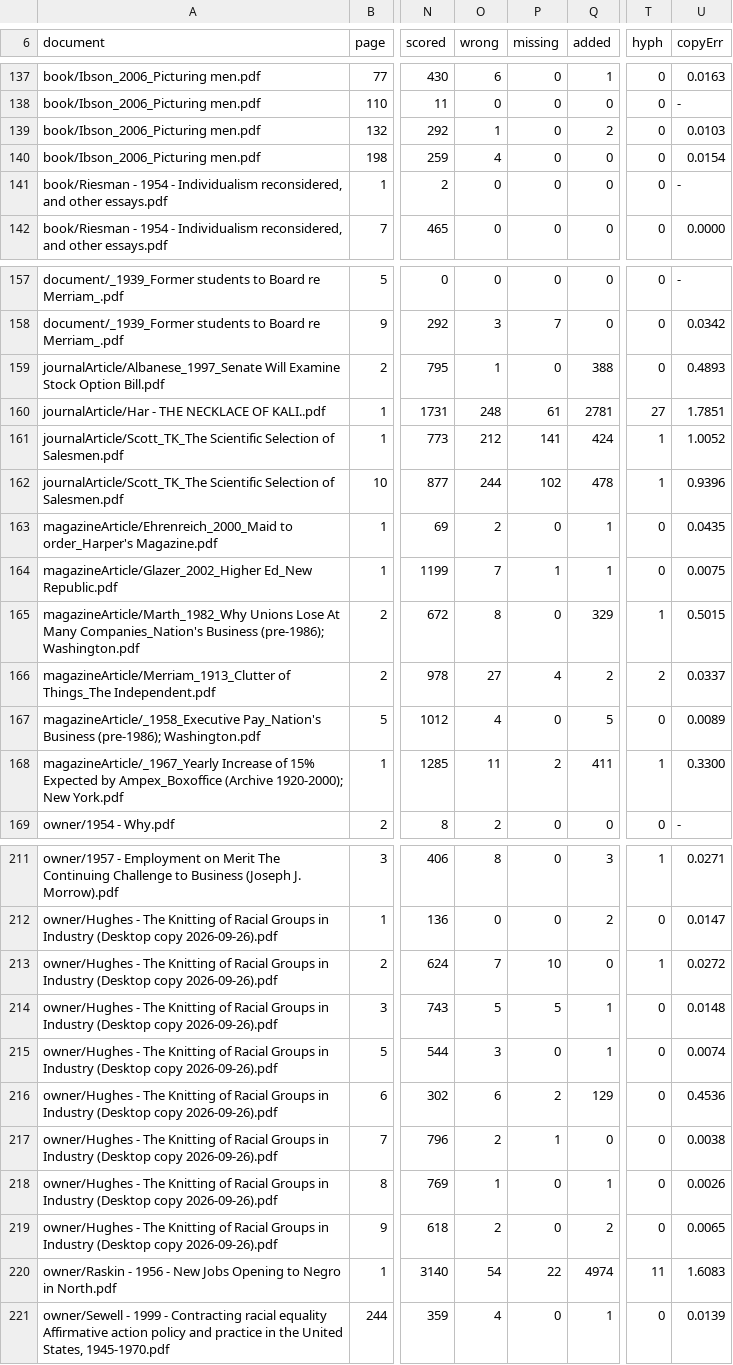
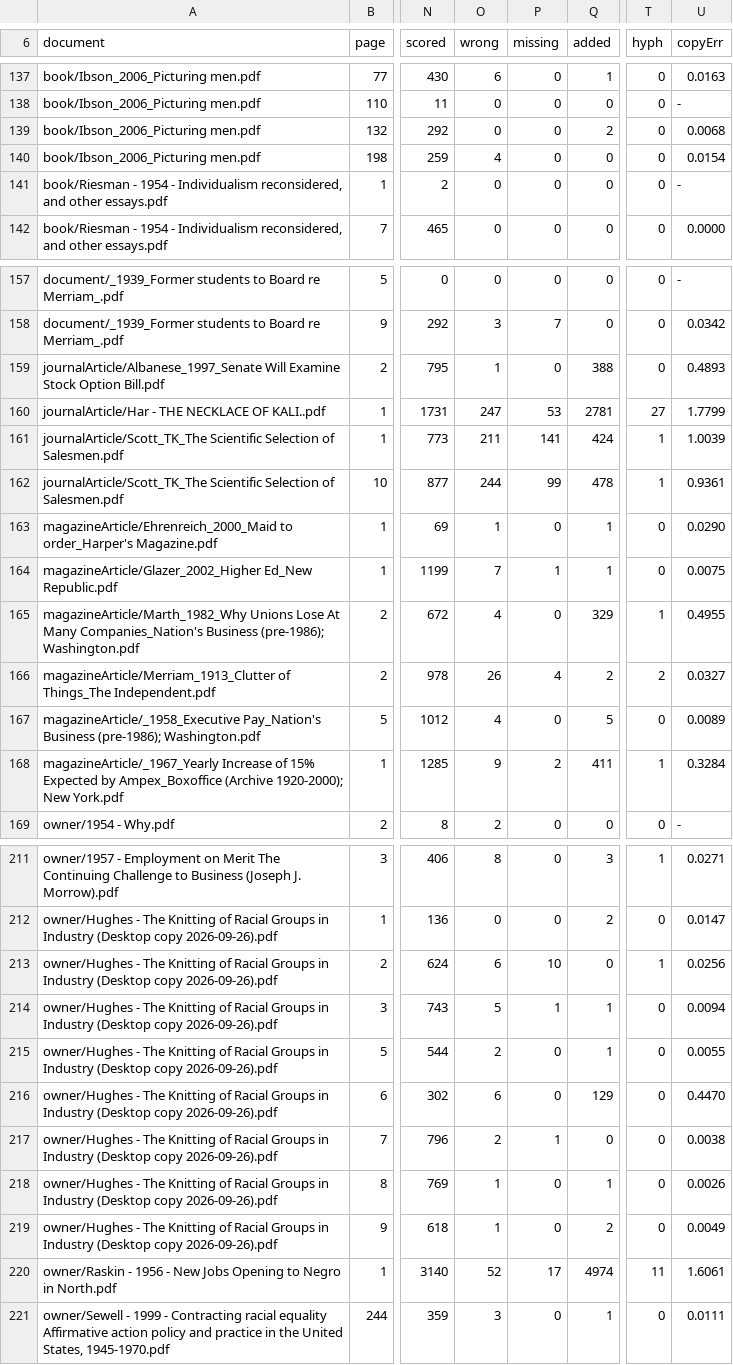
Before and after one commit to charlesapetersen/vision-ocr, a TSV file: TRUTH-RUN-2026-09-30-pages.tsv, drawn as a sheet; only a part is shown, gaps mark what is left out; the diff covers the shown part only; the diff names each change by its address in the sheet, - before the commit and + after, or states it on an @@ line.

```diff
--- a/TRUTH-RUN-2026-09-30-pages.tsv
+++ b/TRUTH-RUN-2026-09-30-pages.tsv
-O139 (wrong): 1
+O139 (wrong): 0
-U139 (copyErr): 0.0103
+U139 (copyErr): 0.0068
-O160 (wrong): 248
+O160 (wrong): 247
-P160 (missing): 61
+P160 (missing): 53
-U160 (copyErr): 1.7851
+U160 (copyErr): 1.7799
-O161 (wrong): 212
+O161 (wrong): 211
-U161 (copyErr): 1.0052
+U161 (copyErr): 1.0039
-P162 (missing): 102
+P162 (missing): 99
-U162 (copyErr): 0.9396
+U162 (copyErr): 0.9361
-O163 (wrong): 2
+O163 (wrong): 1
-U163 (copyErr): 0.0435
+U163 (copyErr): 0.0290
-O165 (wrong): 8
+O165 (wrong): 4
-U165 (copyErr): 0.5015
+U165 (copyErr): 0.4955
-O166 (wrong): 27
+O166 (wrong): 26
-U166 (copyErr): 0.0337
+U166 (copyErr): 0.0327
-O168 (wrong): 11
+O168 (wrong): 9
-U168 (copyErr): 0.3300
+U168 (copyErr): 0.3284
-O213 (wrong): 7
+O213 (wrong): 6
-U213 (copyErr): 0.0272
+U213 (copyErr): 0.0256
-P214 (missing): 5
+P214 (missing): 1
-U214 (copyErr): 0.0148
+U214 (copyErr): 0.0094
-O215 (wrong): 3
+O215 (wrong): 2
-U215 (copyErr): 0.0074
+U215 (copyErr): 0.0055
-P216 (missing): 2
+P216 (missing): 0
-U216 (copyErr): 0.4536
+U216 (copyErr): 0.4470
-O219 (wrong): 2
+O219 (wrong): 1
-U219 (copyErr): 0.0065
+U219 (copyErr): 0.0049
-O220 (wrong): 54
+O220 (wrong): 52
-P220 (missing): 22
+P220 (missing): 17
-U220 (copyErr): 1.6083
+U220 (copyErr): 1.6061
-O221 (wrong): 4
+O221 (wrong): 3
-U221 (copyErr): 0.0139
+U221 (copyErr): 0.0111
```
Also changed, not shown: 95 edited cells elsewhere in this file, TRUTH-RUN-2026-09-30-docs.tsv, 4 other files.
